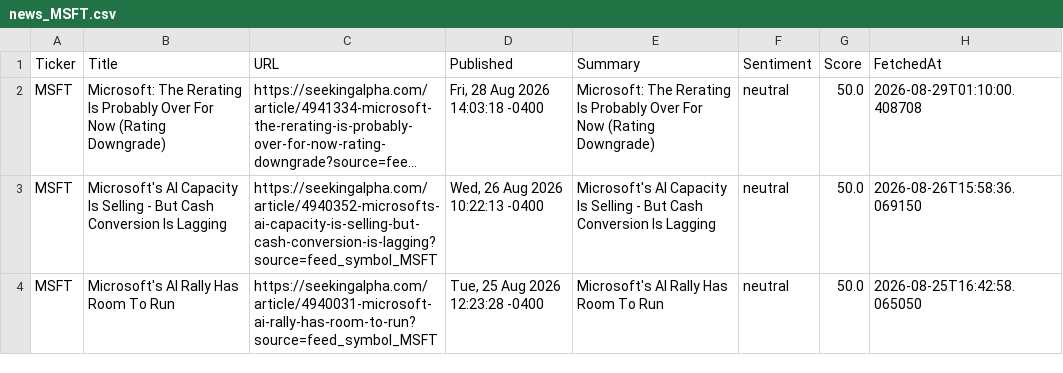
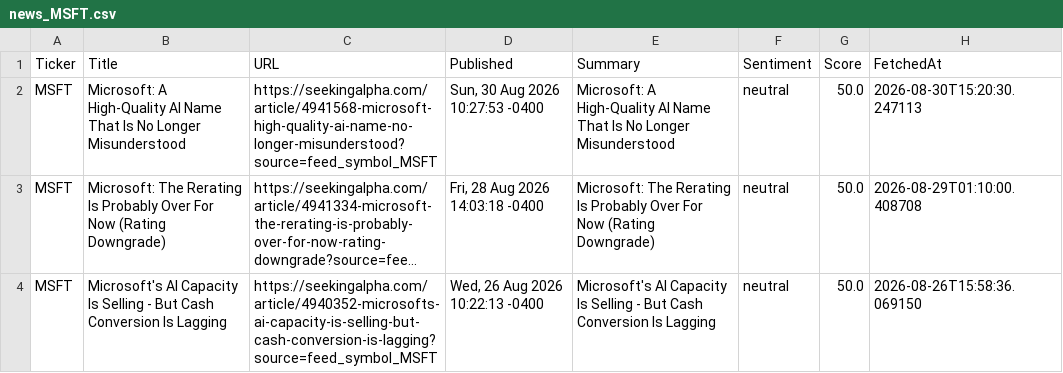
Before and after one commit to timursk99-ai/news-pipeline, a CSV file: news_MSFT.csv, drawn as a sheet; only a part is shown; the shorter side is filled out with more unchanged rows; long unchanged cells end in …; the diff names each change by its address in the sheet, - before the commit and + after, or states it on an @@ line.

Commit message:
update news CSVs

```diff
--- a/news_MSFT.csv
+++ b/news_MSFT.csv
+row 2: MSFT | Microsoft: A High-Quality AI Name That Is No Longer Misunderstood | https://seekingalpha.com/article/4941568-microsoft-high-quality-ai-name-no-longer-misunderstood?source=feed_symbol_MSFT | Sun, 30 Aug 2026 10:27:53 -0400 | Microsoft: A High-Quality AI Name That Is No Longer Misunderstood | neutral | 50.0 | 2026-08-30T15:20:30.247113
```
